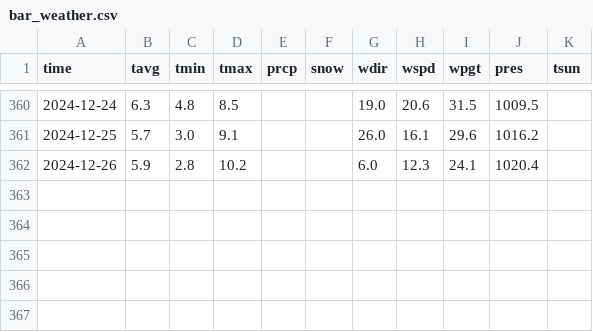
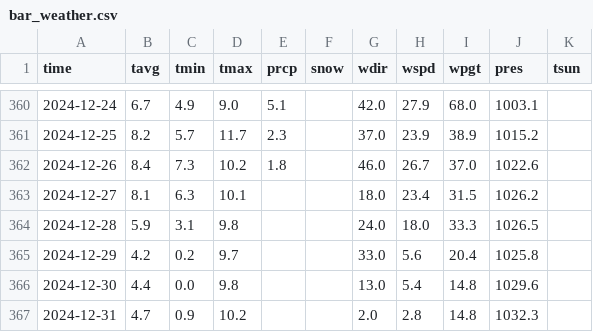
Before and after one commit to ASmirnov-HORIS/lets-plot-experiments, a CSV file: demo/happy_new_year/2023_2024/data/generated/bar_weather.csv, drawn as a sheet; only a part is shown, gaps mark what is left out; the diff covers the shown part only.

```diff
--- a/demo/happy_new_year/2023_2024/data/generated/bar_weather.csv
+++ b/demo/happy_new_year/2023_2024/data/generated/bar_weather.csv
@@ -360,3 +360,8 @@ time,tavg,tmin,tmax,prcp,snow,wdir,wspd,wpgt,pres,tsun
-2024-12-24,6.3,4.8,8.5,,,19.0,20.6,31.5,1009.5,
-2024-12-25,5.7,3.0,9.1,,,26.0,16.1,29.6,1016.2,
-2024-12-26,5.9,2.8,10.2,,,6.0,12.3,24.1,1020.4,
+2024-12-24,6.7,4.9,9.0,5.1,,42.0,27.9,68.0,1003.1,
+2024-12-25,8.2,5.7,11.7,2.3,,37.0,23.9,38.9,1015.2,
+2024-12-26,8.4,7.3,10.2,1.8,,46.0,26.7,37.0,1022.6,
+2024-12-27,8.1,6.3,10.1,,,18.0,23.4,31.5,1026.2,
+2024-12-28,5.9,3.1,9.8,,,24.0,18.0,33.3,1026.5,
+2024-12-29,4.2,0.2,9.7,,,33.0,5.6,20.4,1025.8,
+2024-12-30,4.4,0.0,9.8,,,13.0,5.4,14.8,1029.6,
+2024-12-31,4.7,0.9,10.2,,,2.0,2.8,14.8,1032.3,
```
Also changed, not shown: 57 edited cells elsewhere in this file, 15 other files.
